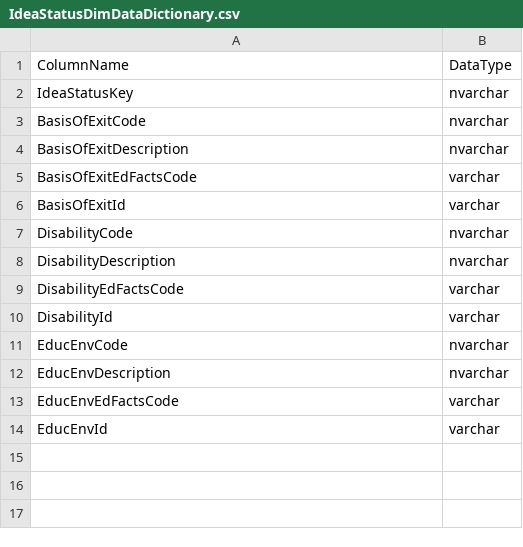
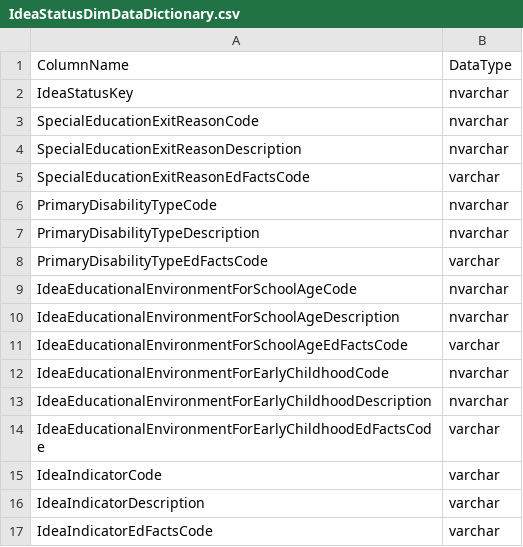
Before and after one commit to Ed-Fi-Exchange-OSS/Analytics-Middle-Tier-Contrib, a CSV file: CEDS Tests/testCases/results/MSSQL/IdeaStatusDimDataDictionary.csv, drawn as a sheet.

```diff
--- a/CEDS Tests/testCases/results/MSSQL/IdeaStatusDimDataDictionary.csv
+++ b/CEDS Tests/testCases/results/MSSQL/IdeaStatusDimDataDictionary.csv
@@ -2,13 +2,16 @@
 "IdeaStatusKey","nvarchar"
-"BasisOfExitCode","nvarchar"
-"BasisOfExitDescription","nvarchar"
-"BasisOfExitEdFactsCode","varchar"
-"BasisOfExitId","varchar"
-"DisabilityCode","nvarchar"
-"DisabilityDescription","nvarchar"
-"DisabilityEdFactsCode","varchar"
-"DisabilityId","varchar"
-"EducEnvCode","nvarchar"
-"EducEnvDescription","nvarchar"
-"EducEnvEdFactsCode","varchar"
-"EducEnvId","varchar"
+"SpecialEducationExitReasonCode","nvarchar"
+"SpecialEducationExitReasonDescription","nvarchar"
+"SpecialEducationExitReasonEdFactsCode","varchar"
+"PrimaryDisabilityTypeCode","nvarchar"
+"PrimaryDisabilityTypeDescription","nvarchar"
+"PrimaryDisabilityTypeEdFactsCode","varchar"
+"IdeaEducationalEnvironmentForSchoolAgeCode","nvarchar"
+"IdeaEducationalEnvironmentForSchoolAgeDescription","nvarchar"
+"IdeaEducationalEnvironmentForSchoolAgeEdFactsCode","varchar"
+"IdeaEducationalEnvironmentForEarlyChildhoodCode","nvarchar"
+"IdeaEducationalEnvironmentForEarlyChildhoodDescription","nvarchar"
+"IdeaEducationalEnvironmentForEarlyChildhoodEdFactsCode","varchar"
+"IdeaIndicatorCode","varchar"
+"IdeaIndicatorDescription","varchar"
+"IdeaIndicatorEdFactsCode","varchar"
```
Also changed, not shown: CEDS Tests/testCases/results/MSSQL/K12StudentDimDataDictionary.csv, CEDS Tests/testCases/results/PostgreSQL/IdeaStatusDimDataDictionary.csv, 13 other files.
